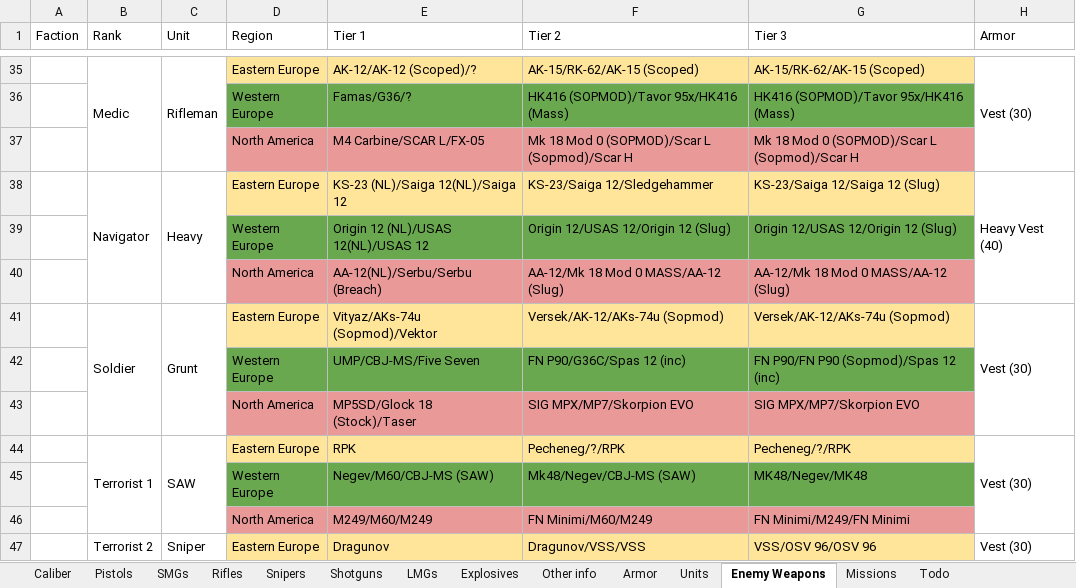
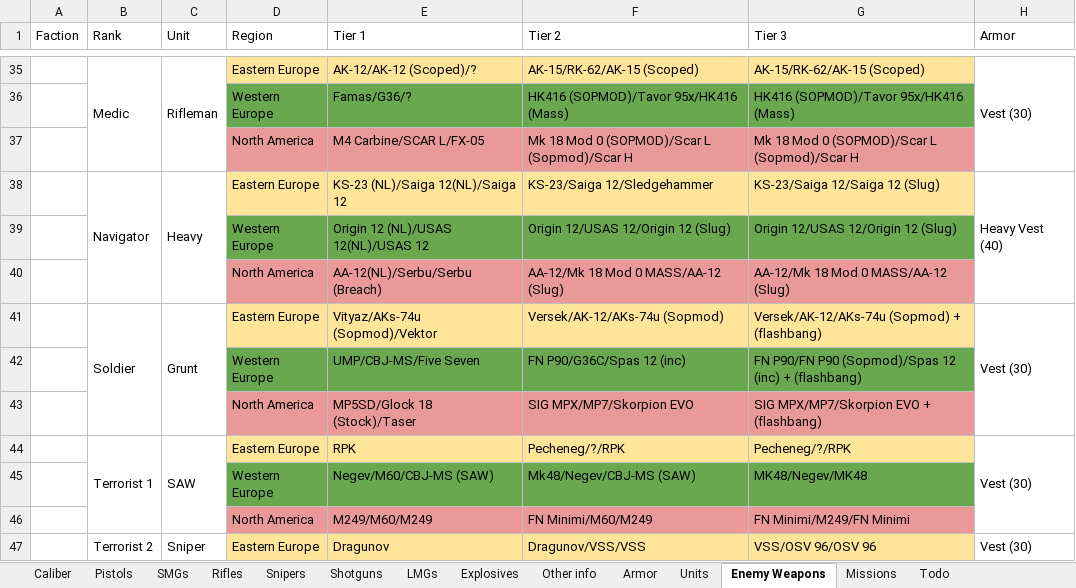
Before and after one commit to Inventorum-Development-Team/IDT_Counter_Terrorist_Operations, an Excel workbook: CTO Wepon stat spreadsheet.xlsx, sheet Enemy Weapons, drawn as a sheet; only a part is shown, gaps mark what is left out; values as stored, in another font and other column widths than the file's, no borders; the diff names each change by its address in the sheet, - before the commit and + after, or states it on an @@ line.

Commit message:
Flashbang fixes, updated item sets
Enemies partially flashed on your turn now glow blue instead of purple.
If you get flashed on the enemy turn, the flash has the proper duration.
PMC item sets updated, tier 3 grunts now have flashbangs.

```diff
--- a/CTO Wepon stat spreadsheet.xlsx (sheet Enemy Weapons)
+++ b/CTO Wepon stat spreadsheet.xlsx (sheet Enemy Weapons)
-G41 (Tier 3): Versek/AK-12/AKs-74u (Sopmod)
+G41 (Tier 3): Versek/AK-12/AKs-74u (Sopmod) + (flashbang)
-G42 (Tier 3): FN P90/FN P90 (Sopmod)/Spas 12 (inc)
+G42 (Tier 3): FN P90/FN P90 (Sopmod)/Spas 12 (inc) + (flashbang)
-G43 (Tier 3): SIG MPX/MP7/Skorpion EVO
+G43 (Tier 3): SIG MPX/MP7/Skorpion EVO + (flashbang)
```
Also changed, not shown: 4 other files.
